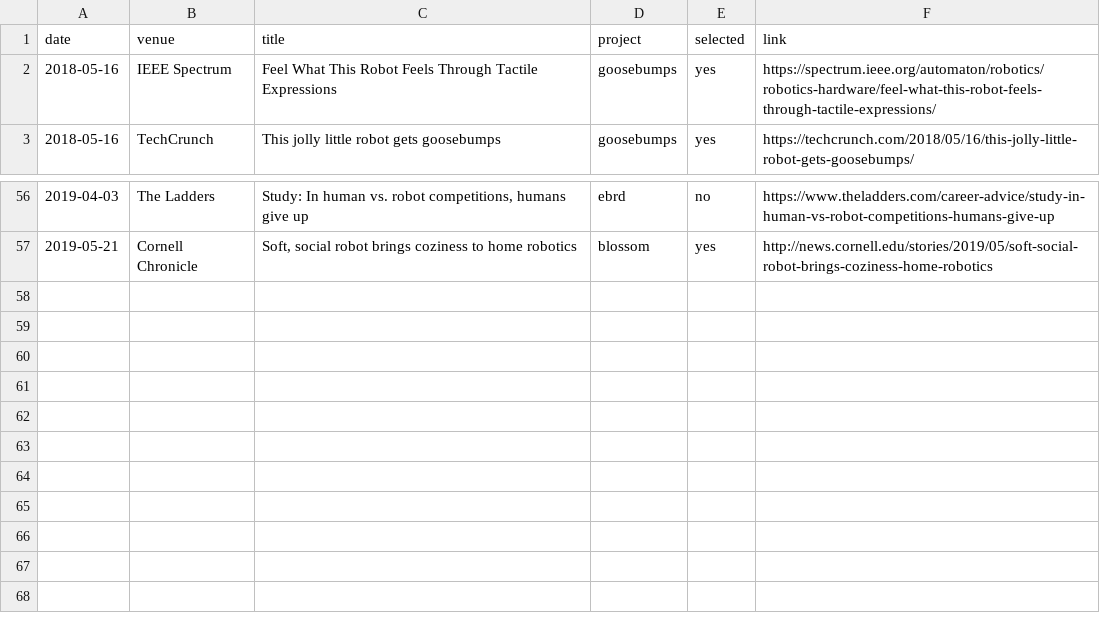
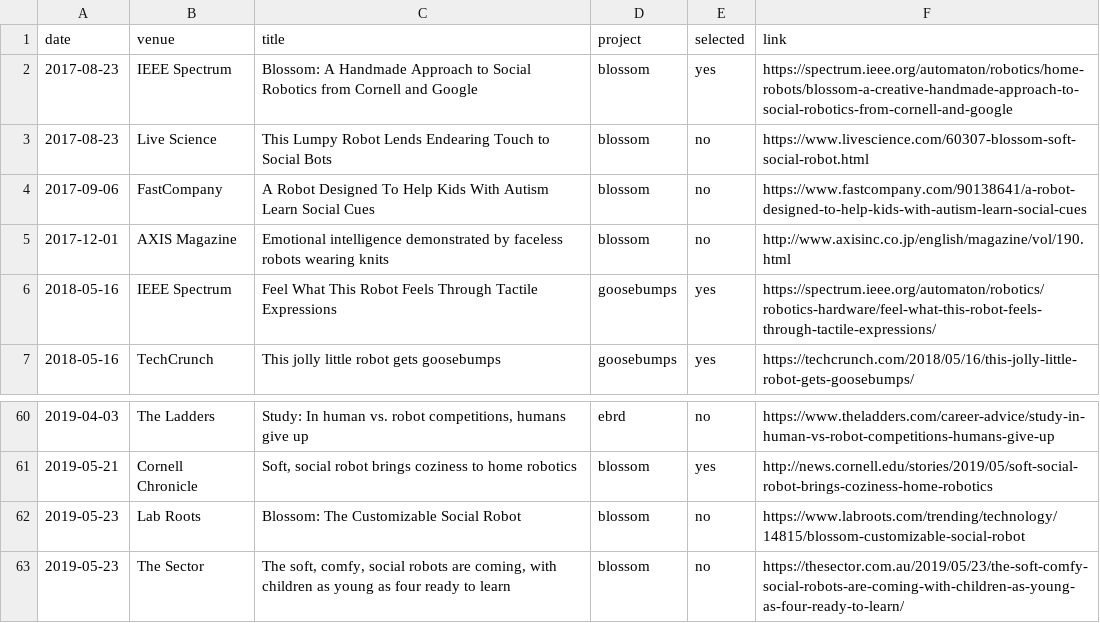
Before and after one commit to hrc2/hrc2.github.io, a CSV file: _data/press.csv, drawn as a sheet; only a part is shown, gaps mark what is left out; the diff names each change by its address in the sheet, - before the commit and + after, or states it on an @@ line.

Commit message:
Adding past and new Blossom press

```diff
--- a/_data/press.csv
+++ b/_data/press.csv
+row 2: 2017-08-23 | IEEE Spectrum | Blossom: A Handmade Approach to Social Robotics from Cornell and Google | blossom | yes | https://spectrum.ieee.org/automaton/robotics/home-robots/blossom-a-creative-handmade-approach-to-social-robotics-from-cornell-and-google
+row 3: 2017-08-23 | Live Science | This Lumpy Robot Lends Endearing Touch to Social Bots | blossom | no | https://www.livescience.com/60307-blossom-soft-social-robot.html
+row 4: 2017-09-06 | FastCompany | A Robot Designed To Help Kids With Autism Learn Social Cues | blossom | no | https://www.fastcompany.com/90138641/a-robot-designed-to-help-kids-with-autism-learn-social-cues
+row 5: 2017-12-01 | AXIS Magazine | Emotional intelligence demonstrated by faceless robots wearing knits | blossom | no | http://www.axisinc.co.jp/english/magazine/vol/190.html
+row 62: 2019-05-23 | Lab Roots | Blossom: The Customizable Social Robot | blossom | no | https://www.labroots.com/trending/technology/14815/blossom-customizable-social-robot
+row 63: 2019-05-23 | The Sector | The soft, comfy, social robots are coming, with children as young as four ready to learn | blossom | no | https://thesector.com.au/2019/05/23/the-soft-comfy-social-robots-are-coming-with-children-as-young-as-four-ready-to-learn/
```
Also changed, not shown: 1 other file.
